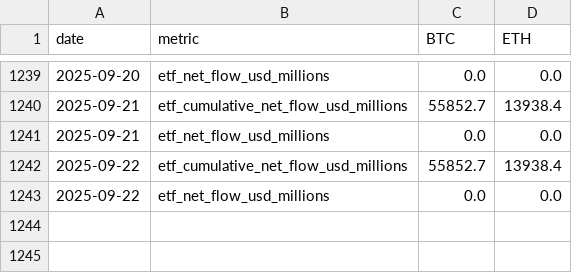
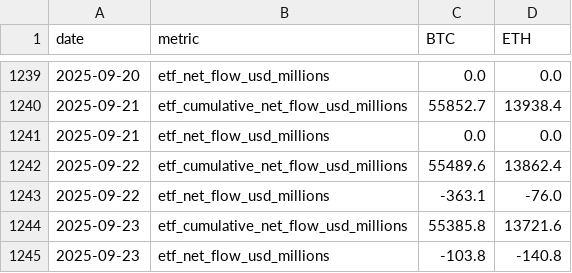
Before and after one commit to ciyberpunk/td_v2, a CSV file: docs/data/etf_data.csv, drawn as a sheet; only a part is shown, gaps mark what is left out.

```diff
--- a/docs/data/etf_data.csv
+++ b/docs/data/etf_data.csv
@@ -1241,3 +1241,5 @@ date,metric,BTC,ETH
 2025-09-21,etf_net_flow_usd_millions,0.0,0.0
-2025-09-22,etf_cumulative_net_flow_usd_millions,55852.7,13938.4
-2025-09-22,etf_net_flow_usd_millions,0.0,0.0
+2025-09-22,etf_cumulative_net_flow_usd_millions,55489.6,13862.4
+2025-09-22,etf_net_flow_usd_millions,-363.1,-76.0
+2025-09-23,etf_cumulative_net_flow_usd_millions,55385.8,13721.6
+2025-09-23,etf_net_flow_usd_millions,-103.8,-140.8
```
Also changed, not shown: docs/data/etf_validation.csv.
